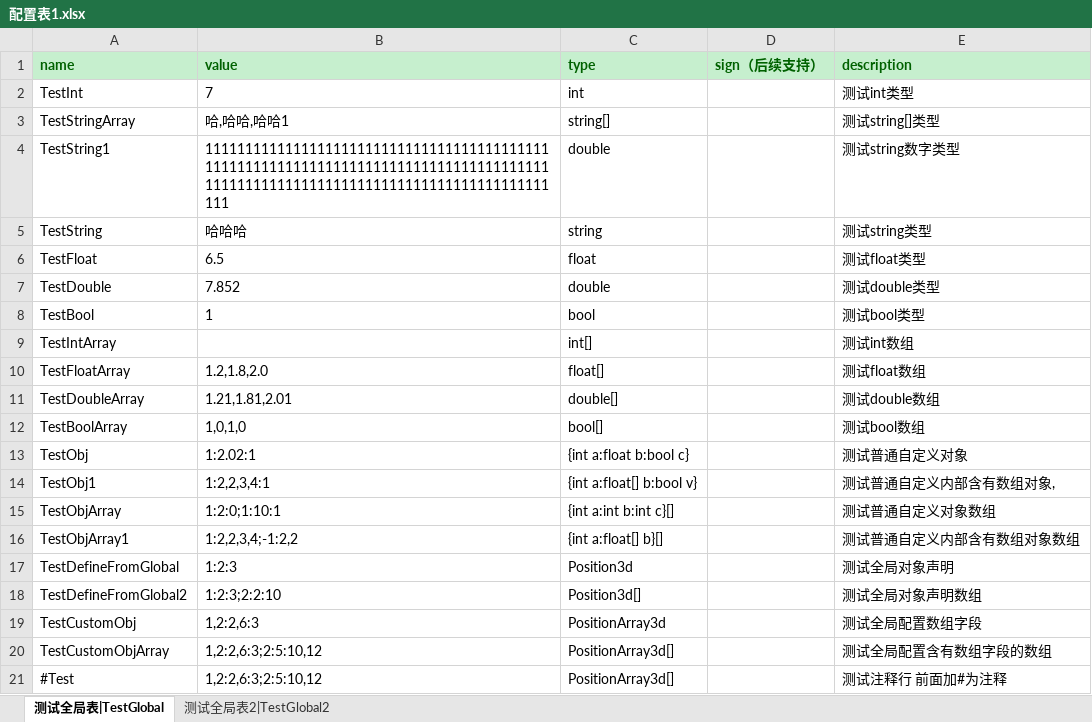
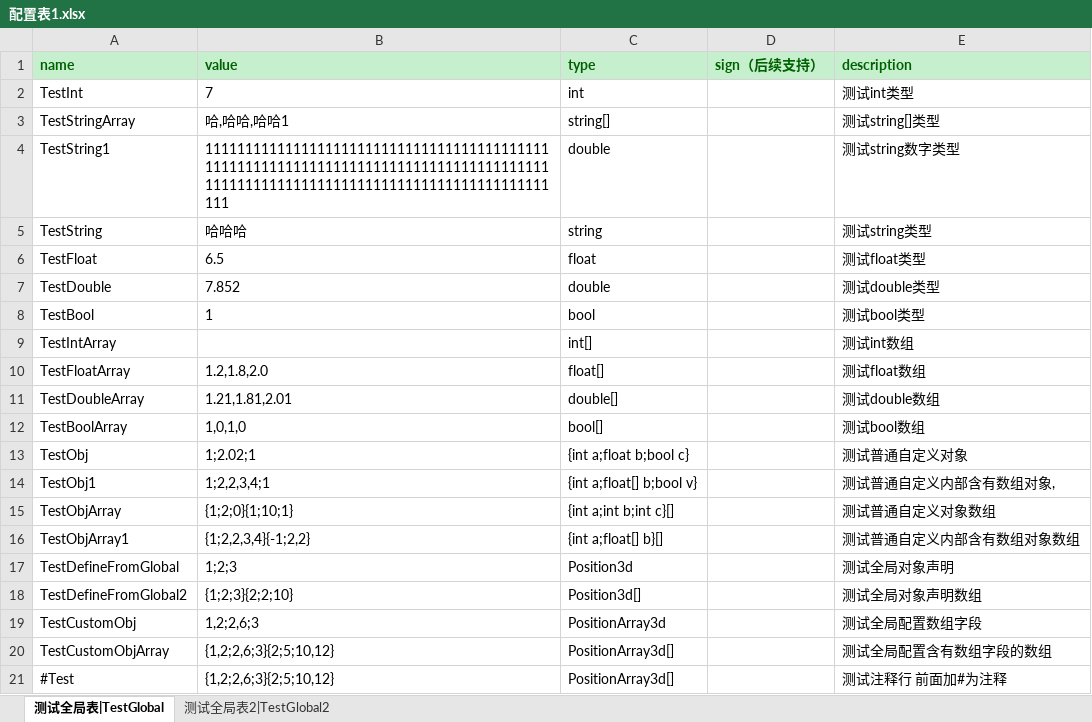
Before and after one commit to leolichenxi/ExcelExport, an Excel workbook: Exporter/配置表1.xlsx, sheet 测试全局表|TestGlobal, drawn as a sheet; values as stored, in another font and other column widths than the file's, no borders; the diff names each change by its address in the sheet, - before the commit and + after, or states it on an @@ line.

```diff
--- a/Exporter/配置表1.xlsx (sheet 测试全局表|TestGlobal)
+++ b/Exporter/配置表1.xlsx (sheet 测试全局表|TestGlobal)
-B13 (value): 1:2.02:1
+B13 (value): 1;2.02;1
-C13 (type): {int a:float b:bool c}
+C13 (type): {int a;float b;bool c}
-B14 (value): 1:2,2,3,4:1
+B14 (value): 1;2,2,3,4;1
-C14 (type): {int a:float[] b:bool v}
+C14 (type): {int a;float[] b;bool v}
-B15 (value): 1:2:0;1:10:1
+B15 (value): {1;2;0}{1;10;1}
-C15 (type): {int a:int b:int c}[]
+C15 (type): {int a;int b;int c}[]
-B16 (value): 1:2,2,3,4;-1:2,2
+B16 (value): {1;2,2,3,4}{-1;2,2}
-C16 (type): {int a:float[] b}[]
+C16 (type): {int a;float[] b}[]
-B17 (value): 1:2:3
+B17 (value): 1;2;3
-B18 (value): 1:2:3;2:2:10
+B18 (value): {1;2;3}{2;2;10}
-B19 (value): 1,2:2,6:3
+B19 (value): 1,2;2,6;3
-B20:B21 (value): 1,2:2,6:3;2:5:10,12
+B20:B21 (value): {1,2;2,6;3}{2;5;10,12}
```
Also changed, not shown: Exporter/custom.xlsx, 33 other files.
